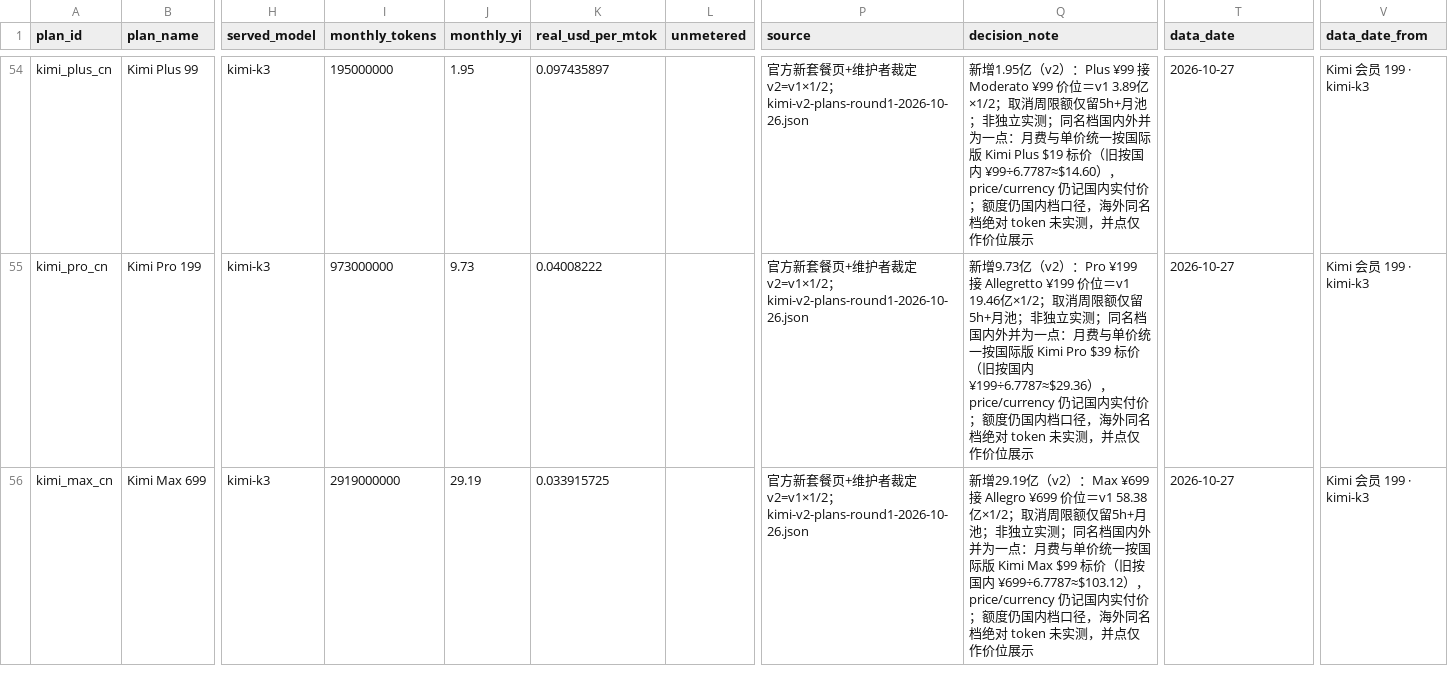
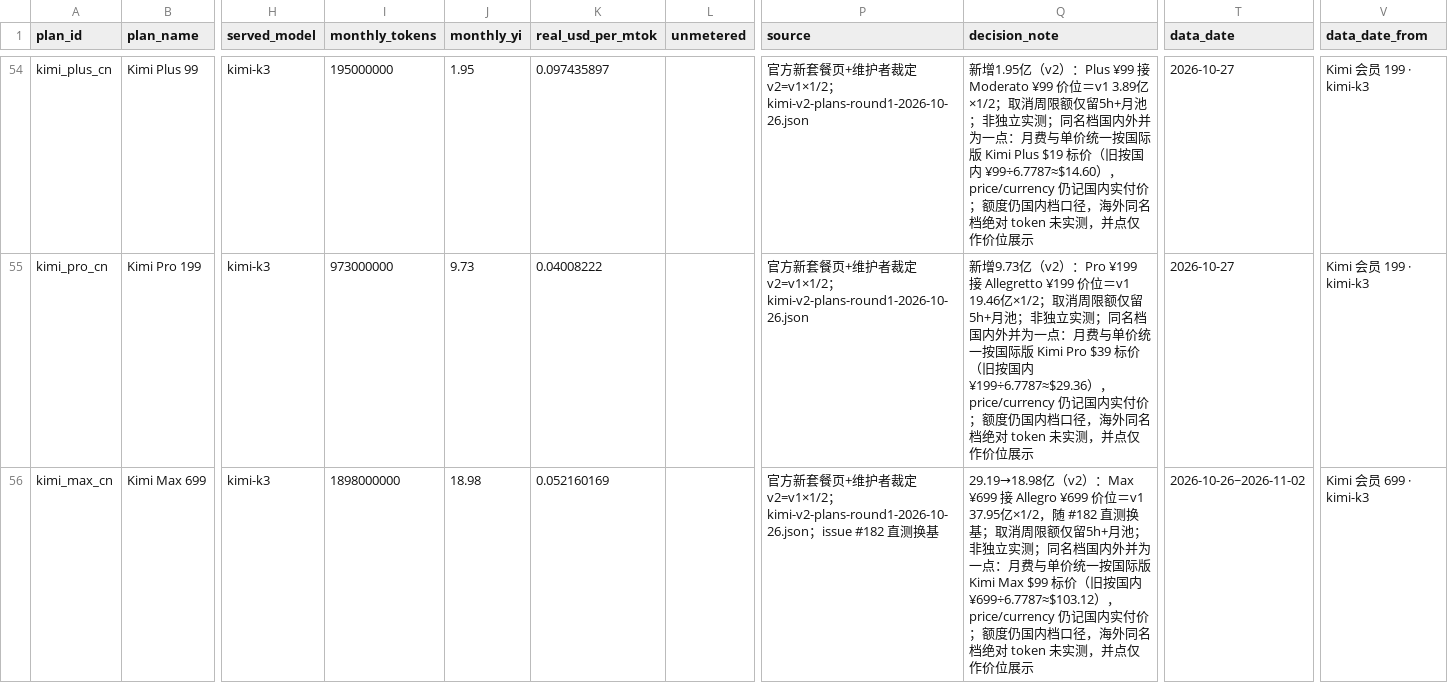
Before and after one commit to Fei2411/real-api-pricing, a CSV file: data/adopted.csv, drawn as a sheet; only a part is shown, gaps mark what is left out; the diff covers the shown part only; the diff names each change by its address in the sheet, - before the commit and + after, or states it on an @@ line.

Commit message:
Data: Kimi 699 Allegro direct weekly-panel rebase 58.38 → 37.95亿/月 (issue #182)

```diff
--- a/data/adopted.csv
+++ b/data/adopted.csv
-I56 (monthly_tokens): 2919000000
+I56 (monthly_tokens): 1898000000
-J56 (monthly_yi): 29.19
+J56 (monthly_yi): 18.98
-K56 (real_usd_per_mtok): 0.033915725
+K56 (real_usd_per_mtok): 0.052160169
-P56 (source): …；kimi-v2-plans-round1-2026-10-26.json
+P56 (source): …；kimi-v2-plans-round1-2026-10-26.json；issue #182 直测换基
-Q56 (decision_note): 新增29.19亿（v2）：Max ¥699 接 Allegro ¥699 价位＝v1 58.38亿×1/2；取消周…
+Q56 (decision_note): 29.19→18.98亿（v2）：Max ¥699 接 Allegro ¥699 价位＝v1 37.95亿×1/2，随 #182 直测换基；取消周…
-T56 (data_date): 2026-10-27
+T56 (data_date): 2026-10-26~2026-11-02
-V56 (data_date_from): Kimi 会员 199 · kimi-k3
+V56 (data_date_from): Kimi 会员 699 · kimi-k3
```
Also changed, not shown: 15 edited cells elsewhere in this file, derived/points.csv, 17 other files.
